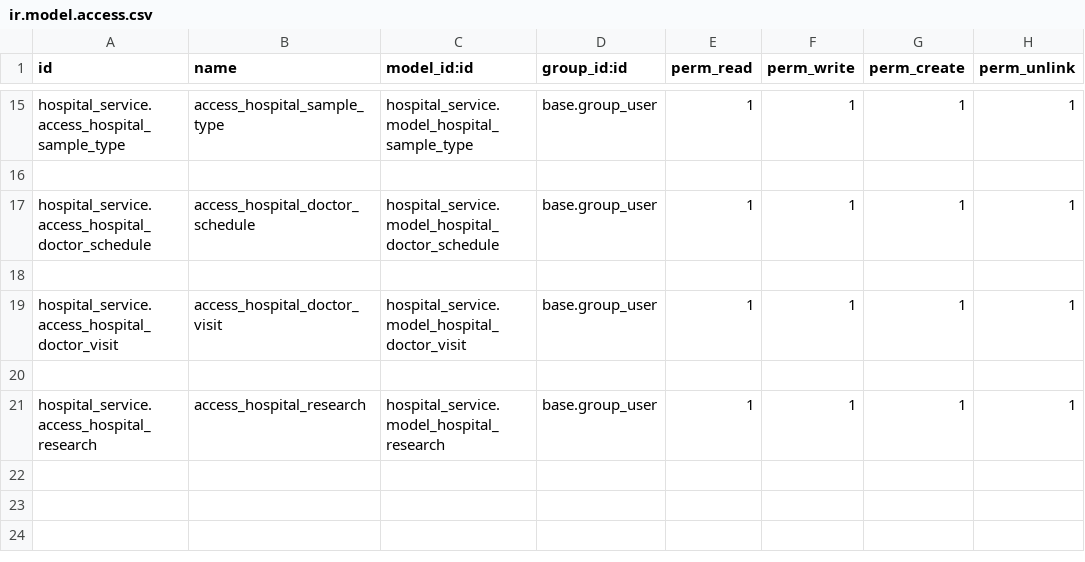
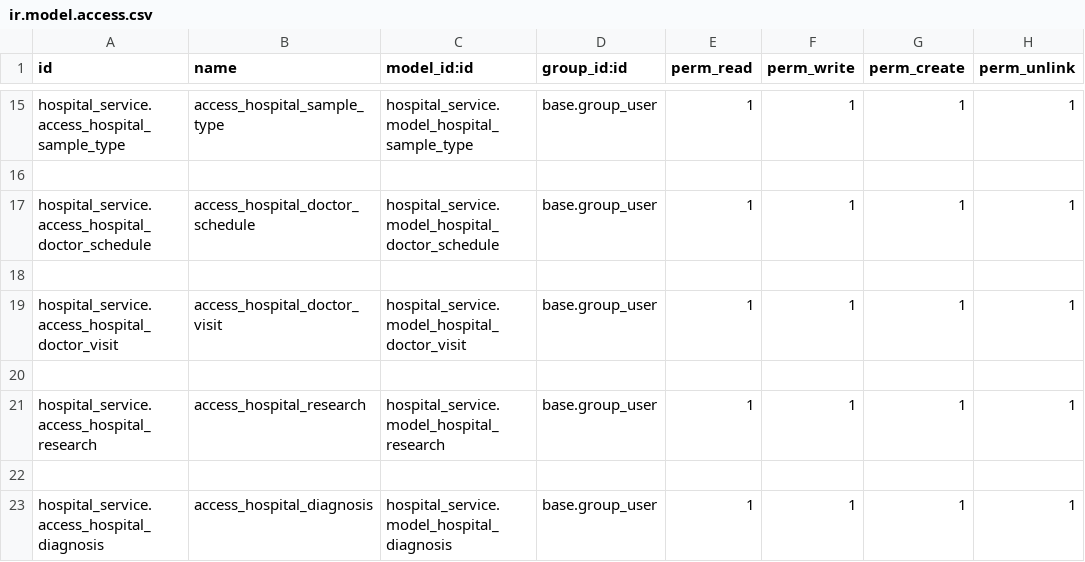
Before and after one commit to Peru-odoo/hospital_crm_system_odoo, a CSV file: custom_addons/hospital_service/security/ir.model.access.csv, drawn as a sheet; only a part is shown, gaps mark what is left out; the diff names each change by its address in the sheet, - before the commit and + after, or states it on an @@ line.

Commit message:
created basic model and view for diagnosis

```diff
--- a/custom_addons/hospital_service/security/ir.model.access.csv
+++ b/custom_addons/hospital_service/security/ir.model.access.csv
+row 22: (empty)
+row 23: hospital_service.access_hospital_diagnosis | access_hospital_diagnosis | hospital_service.model_hospital_diagnosis | base.group_user | 1 | 1 | 1 | 1
```
Also changed, not shown: 5 other files.
